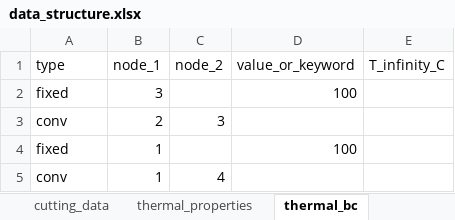
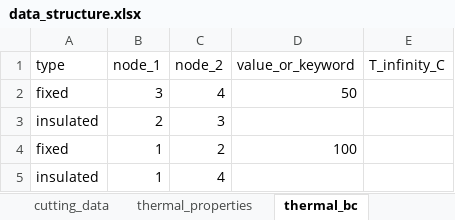
Before and after one commit to RourkePoirier/CAEA-Assignment-2, an Excel workbook: data_structure.xlsx, sheet thermal_bc, drawn as a sheet; values as stored, in another font and other column widths than the file's, no borders; the diff names each change by its address in the sheet, - before the commit and + after, or states it on an @@ line.

```diff
--- a/data_structure.xlsx (sheet thermal_bc)
+++ b/data_structure.xlsx (sheet thermal_bc)
-C2 (node_2): (empty)
+C2 (node_2): 4
-D2 (value_or_keyword): 100
+D2 (value_or_keyword): 50
-A3 (type): conv
+A3 (type): insulated
-C4 (node_2): (empty)
+C4 (node_2): 2
-A5 (type): conv
+A5 (type): insulated
```
Also changed, not shown: sheet Sheet1, sheet thermal_properties, project2_results.xlsx, 4 other files.
